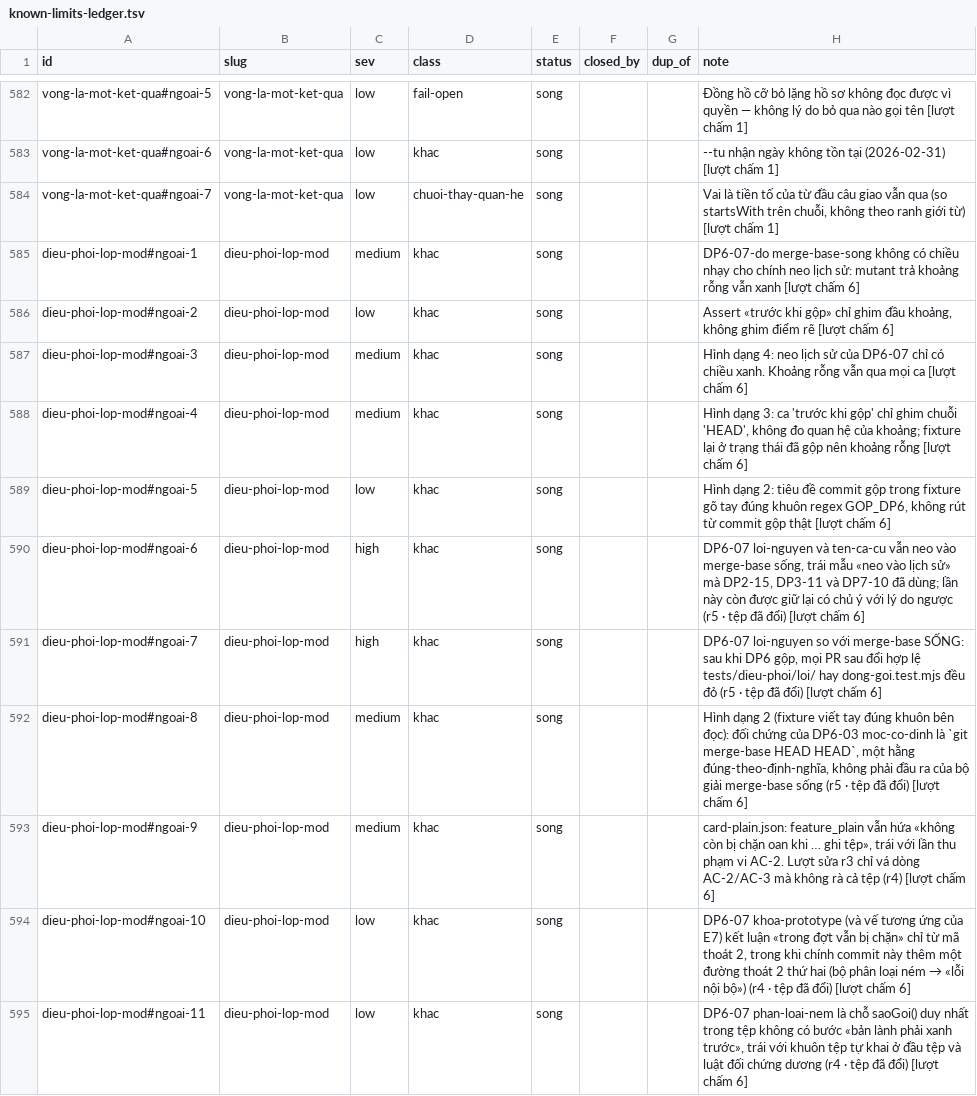
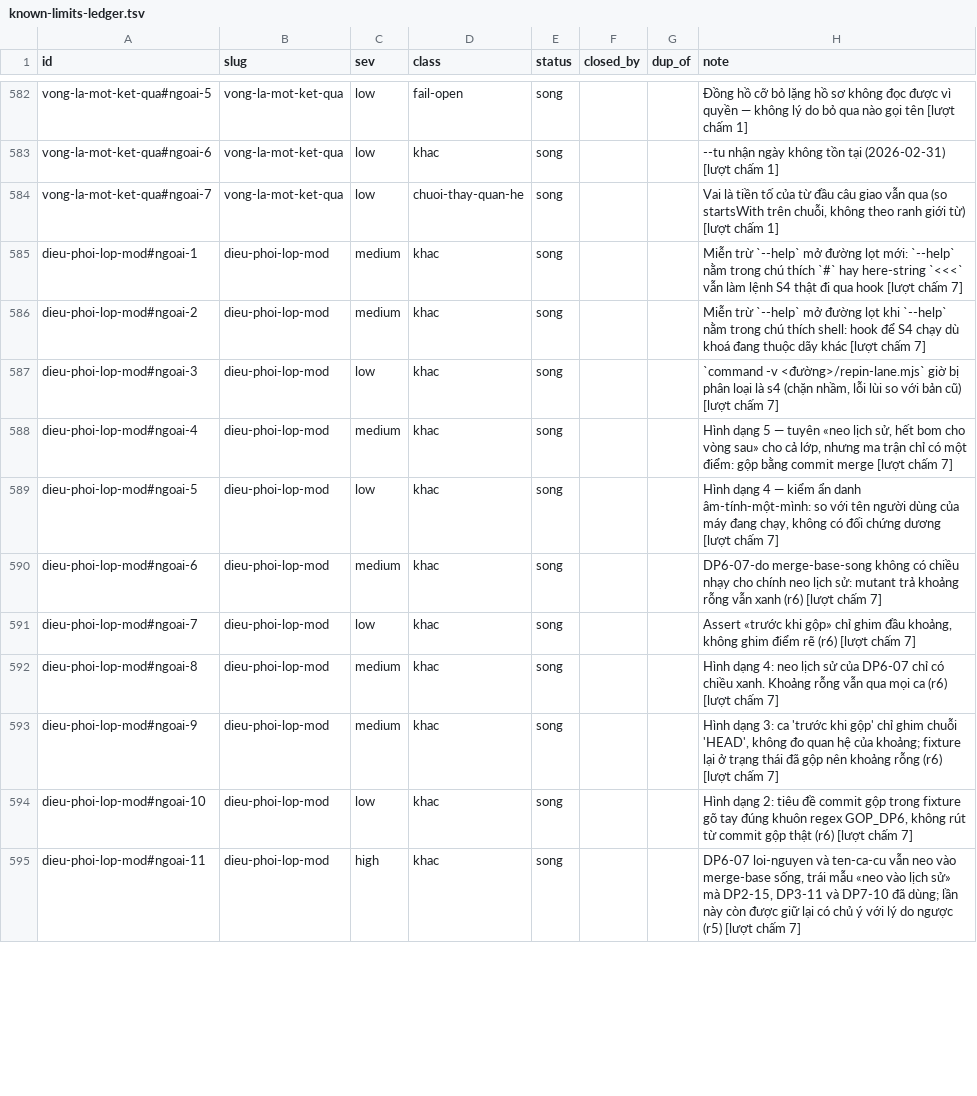
Before and after one commit to phanlemanh/acceptance-gate-kit, a TSV file: docs/research/known-limits-ledger.tsv, drawn as a sheet; only a part is shown, gaps mark what is left out; the diff covers the shown part only.

```diff
--- a/docs/research/known-limits-ledger.tsv
+++ b/docs/research/known-limits-ledger.tsv
@@ -584,12 +584,12 @@ vong-la-mot-ket-qua#ngoai-6	vong-la-mot-ket-qua	low	khac	song			--tu nhận ngà
 vong-la-mot-ket-qua#ngoai-7	vong-la-mot-ket-qua	low	chuoi-thay-quan-he	song			Vai là tiền tố của từ đầu câu giao vẫn qua (so startsWith trên chuỗi, không theo ranh giới từ) [lượt chấm 1]
-dieu-phoi-lop-mod#ngoai-1	dieu-phoi-lop-mod	medium	khac	song			DP6-07-do merge-base-song không có chiều nhạy cho chính neo lịch sử: mutant trả khoảng rỗng vẫn xanh [lượt chấm 6]
-dieu-phoi-lop-mod#ngoai-2	dieu-phoi-lop-mod	low	khac	song			Assert «trước khi gộp» chỉ ghim đầu khoảng, không ghim điểm rẽ [lượt chấm 6]
-dieu-phoi-lop-mod#ngoai-3	dieu-phoi-lop-mod	medium	khac	song			Hình dạng 4: neo lịch sử của DP6-07 chỉ có chiều xanh. Khoảng rỗng vẫn qua mọi ca [lượt chấm 6]
-dieu-phoi-lop-mod#ngoai-4	dieu-phoi-lop-mod	medium	khac	song			Hình dạng 3: ca 'trước khi gộp' chỉ ghim chuỗi 'HEAD', không đo quan hệ của khoảng; fixture lại ở trạng thái đã gộp nên khoảng rỗng [lượt chấm 6]
-dieu-phoi-lop-mod#ngoai-5	dieu-phoi-lop-mod	low	khac	song			Hình dạng 2: tiêu đề commit gộp trong fixture gõ tay đúng khuôn regex GOP_DP6, không rút từ commit gộp thật [lượt chấm 6]
-dieu-phoi-lop-mod#ngoai-6	dieu-phoi-lop-mod	high	khac	song			DP6-07 loi-nguyen và ten-ca-cu vẫn neo vào merge-base sống, trái mẫu «neo vào lịch sử» mà DP2-15, DP3-11 và DP7-10 đã dùng; lần này còn được giữ lại có chủ ý với lý do ngược (r5 · tệp đã đổi) [lượt chấm 6]
-dieu-phoi-lop-mod#ngoai-7	dieu-phoi-lop-mod	high	khac	song			DP6-07 loi-nguyen so với merge-base SỐNG: sau khi DP6 gộp, mọi PR sau đổi hợp lệ tests/dieu-phoi/loi/ hay dong-goi.test.mjs đều đỏ (r5 · tệp đã đổi) [lượt chấm 6]
-dieu-phoi-lop-mod#ngoai-8	dieu-phoi-lop-mod	medium	khac	song			Hình dạng 2 (fixture viết tay đúng khuôn bên đọc): đối chứng của DP6-03 moc-co-dinh là `git merge-base HEAD HEAD`, một hằng đúng-theo-định-nghĩa, không phải đầu ra của bộ giải merge-base sống (r5 · tệp đã đổi) [lượt chấm 6]
-dieu-phoi-lop-mod#ngoai-9	dieu-phoi-lop-mod	medium	khac	song			card-plain.json: feature_plain vẫn hứa «không còn bị chặn oan khi … ghi tệp», trái với lần thu phạm vi AC-2. Lượt sửa r3 chỉ vá dòng AC-2/AC-3 mà không rà cả tệp (r4) [lượt chấm 6]
-dieu-phoi-lop-mod#ngoai-10	dieu-phoi-lop-mod	low	khac	song			DP6-07 khoa-prototype (và vế tương ứng của E7) kết luận «trong đợt vẫn bị chặn» chỉ từ mã thoát 2, trong khi chính commit này thêm một đường thoát 2 thứ hai (bộ phân loại ném → «lỗi nội bộ») (r4 · tệp đã đổi) [lượt chấm 6]
-dieu-phoi-lop-mod#ngoai-11	dieu-phoi-lop-mod	low	khac	song			DP6-07 phan-loai-nem là chỗ saoGoi() duy nhất trong tệp không có bước «bản lành phải xanh trước», trái với khuôn tệp tự khai ở đầu tệp và luật đối chứng dương (r4 · tệp đã đổi) [lượt chấm 6]
+dieu-phoi-lop-mod#ngoai-1	dieu-phoi-lop-mod	medium	khac	song			Miễn trừ `--help` mở đường lọt mới: `--help` nằm trong chú thích `#` hay here-string `<<<` vẫn làm lệnh S4 thật đi qua hook [lượt chấm 7]
+dieu-phoi-lop-mod#ngoai-2	dieu-phoi-lop-mod	medium	khac	song			Miễn trừ `--help` mở đường lọt khi `--help` nằm trong chú thích shell: hook để S4 chạy dù khoá đang thuộc dãy khác [lượt chấm 7]
+dieu-phoi-lop-mod#ngoai-3	dieu-phoi-lop-mod	low	khac	song			`command -v <đường>/repin-lane.mjs` giờ bị phân loại là s4 (chặn nhầm, lỗi lùi so với bản cũ) [lượt chấm 7]
+dieu-phoi-lop-mod#ngoai-4	dieu-phoi-lop-mod	medium	khac	song			Hình dạng 5 — tuyên «neo lịch sử, hết bom cho vòng sau» cho cả lớp, nhưng ma trận chỉ có một điểm: gộp bằng commit merge [lượt chấm 7]
+dieu-phoi-lop-mod#ngoai-5	dieu-phoi-lop-mod	low	khac	song			Hình dạng 4 — kiểm ẩn danh âm-tính-một-mình: so với tên người dùng của máy đang chạy, không có đối chứng dương [lượt chấm 7]
+dieu-phoi-lop-mod#ngoai-6	dieu-phoi-lop-mod	medium	khac	song			DP6-07-do merge-base-song không có chiều nhạy cho chính neo lịch sử: mutant trả khoảng rỗng vẫn xanh (r6) [lượt chấm 7]
+dieu-phoi-lop-mod#ngoai-7	dieu-phoi-lop-mod	low	khac	song			Assert «trước khi gộp» chỉ ghim đầu khoảng, không ghim điểm rẽ (r6) [lượt chấm 7]
+dieu-phoi-lop-mod#ngoai-8	dieu-phoi-lop-mod	medium	khac	song			Hình dạng 4: neo lịch sử của DP6-07 chỉ có chiều xanh. Khoảng rỗng vẫn qua mọi ca (r6) [lượt chấm 7]
+dieu-phoi-lop-mod#ngoai-9	dieu-phoi-lop-mod	medium	khac	song			Hình dạng 3: ca 'trước khi gộp' chỉ ghim chuỗi 'HEAD', không đo quan hệ của khoảng; fixture lại ở trạng thái đã gộp nên khoảng rỗng (r6) [lượt chấm 7]
+dieu-phoi-lop-mod#ngoai-10	dieu-phoi-lop-mod	low	khac	song			Hình dạng 2: tiêu đề commit gộp trong fixture gõ tay đúng khuôn regex GOP_DP6, không rút từ commit gộp thật (r6) [lượt chấm 7]
+dieu-phoi-lop-mod#ngoai-11	dieu-phoi-lop-mod	high	khac	song			DP6-07 loi-nguyen và ten-ca-cu vẫn neo vào merge-base sống, trái mẫu «neo vào lịch sử» mà DP2-15, DP3-11 và DP7-10 đã dùng; lần này còn được giữ lại có chủ ý với lý do ngược (r5) [lượt chấm 7]
```
Also changed, not shown: 7 added rows, 2 removed rows and 24 edited cells elsewhere in this file, 6 other files.
